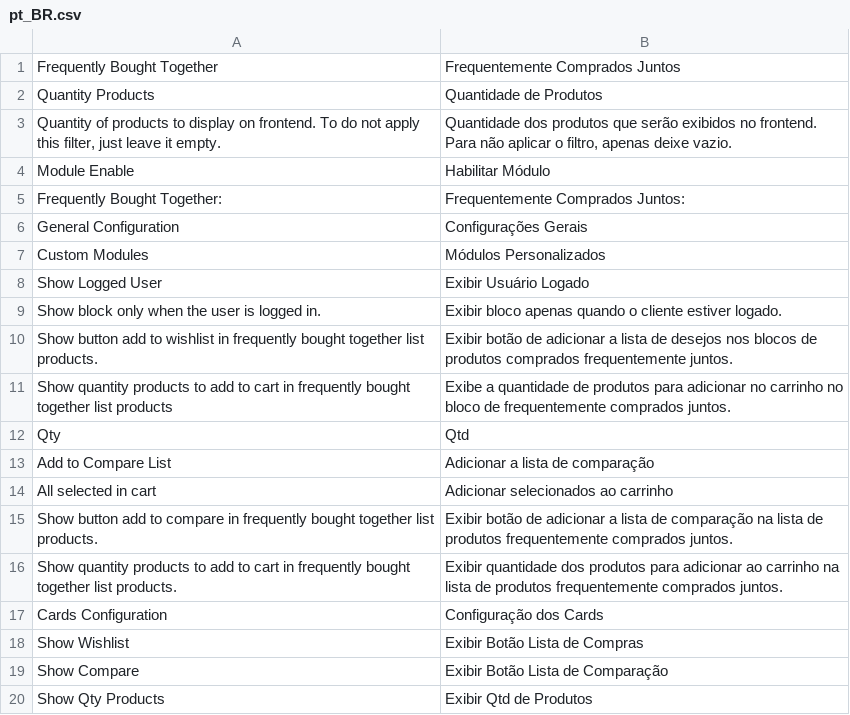
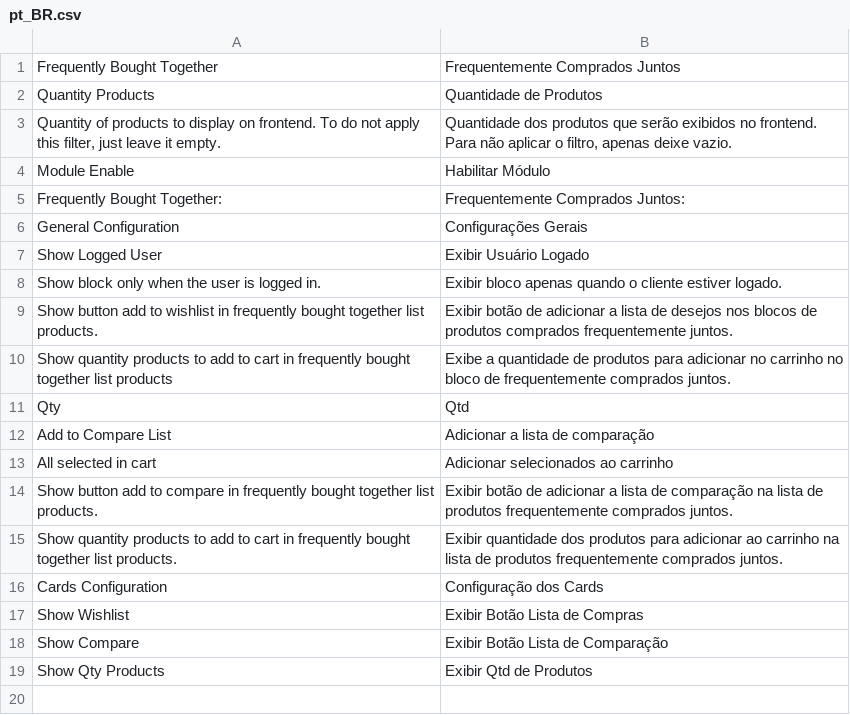
Before and after one commit to santanaluc94/Magezil_BoughtTogether, a CSV file: i18n/pt_BR.csv, drawn as a sheet.

```diff
--- a/i18n/pt_BR.csv
+++ b/i18n/pt_BR.csv
@@ -6,3 +6,2 @@ Frequently Bought Together:,Frequentemente Comprados Juntos:
 General Configuration,Configurações Gerais
-Custom Modules,Módulos Personalizados
 Show Logged User,Exibir Usuário Logado
```
Also changed, not shown: 16 other files.
